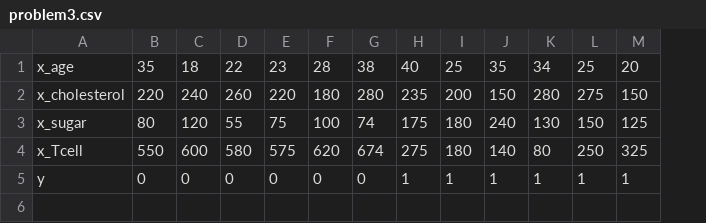
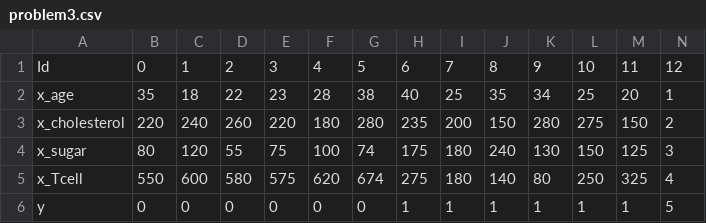
Before and after one commit to 8kta/finalML, a CSV file: problem3.csv, drawn as a sheet; addresses are those after the commit; the diff names each change by its address in the sheet, - before the commit and + after, or states it on an @@ line.

Commit message:
problema3

```diff
--- a/problem3.csv
+++ b/problem3.csv
+column N, rows 2-6: 1 | 2 | 3 | 4 | 5
+row 1: Id | 0 | 1 | 2 | 3 | 4 | 5 | 6 | 7 | 8 | 9 | 10 | 11 | 12
```
Also changed, not shown: 1 other file.
